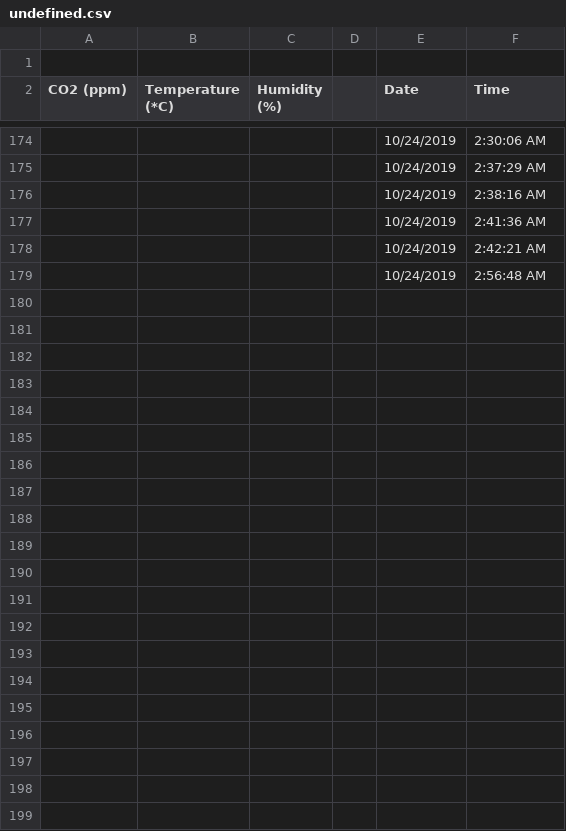
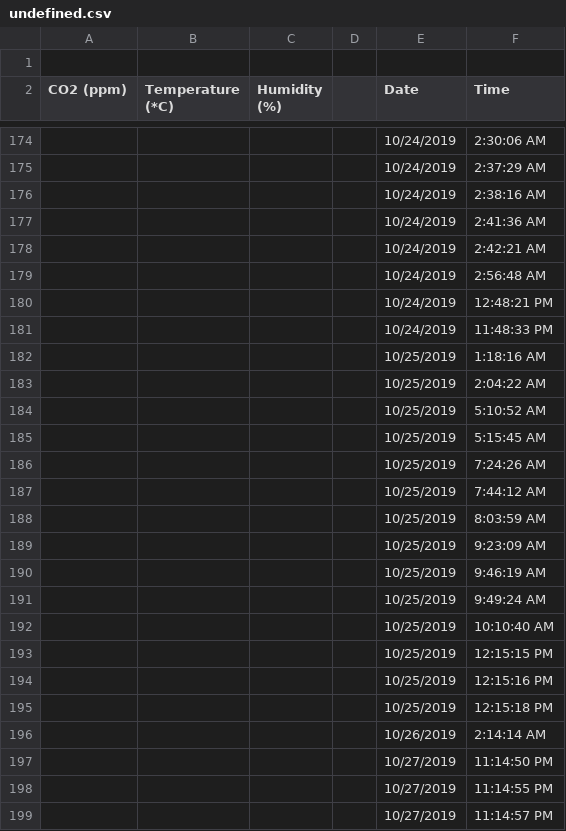
Before and after one commit to tajay59/coder, a CSV file: undefined.csv, drawn as a sheet; only a part is shown, gaps mark what is left out; the diff names each change by its address in the sheet, - before the commit and + after, or states it on an @@ line.

```diff
--- a/undefined.csv
+++ b/undefined.csv
+row 180:  |  |  |  | 10/24/2019 | 12:48:21 PM
+row 181:  |  |  |  | 10/24/2019 | 11:48:33 PM
+row 182:  |  |  |  | 10/25/2019 | 1:18:16 AM
+row 183:  |  |  |  | 10/25/2019 | 2:04:22 AM
+row 184:  |  |  |  | 10/25/2019 | 5:10:52 AM
+row 185:  |  |  |  | 10/25/2019 | 5:15:45 AM
+row 186:  |  |  |  | 10/25/2019 | 7:24:26 AM
+row 187:  |  |  |  | 10/25/2019 | 7:44:12 AM
+row 188:  |  |  |  | 10/25/2019 | 8:03:59 AM
+row 189:  |  |  |  | 10/25/2019 | 9:23:09 AM
+row 190:  |  |  |  | 10/25/2019 | 9:46:19 AM
+row 191:  |  |  |  | 10/25/2019 | 9:49:24 AM
+row 192:  |  |  |  | 10/25/2019 | 10:10:40 AM
+row 193:  |  |  |  | 10/25/2019 | 12:15:15 PM
+row 194:  |  |  |  | 10/25/2019 | 12:15:16 PM
+row 195:  |  |  |  | 10/25/2019 | 12:15:18 PM
+row 196:  |  |  |  | 10/26/2019 | 2:14:14 AM
+row 197:  |  |  |  | 10/27/2019 | 11:14:50 PM
+row 198:  |  |  |  | 10/27/2019 | 11:14:55 PM
+row 199:  |  |  |  | 10/27/2019 | 11:14:57 PM
```
Also changed, not shown: 3 other files.
